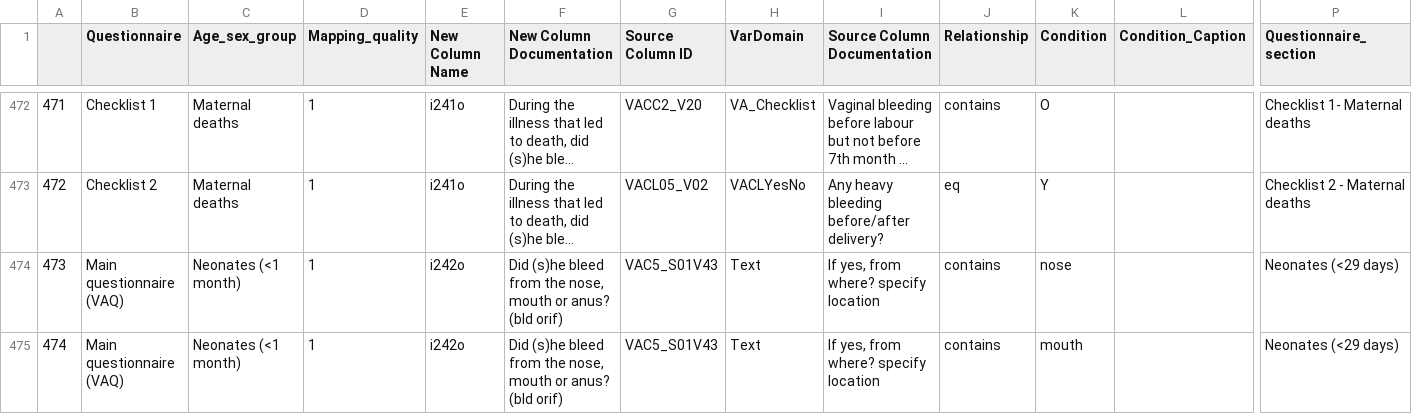
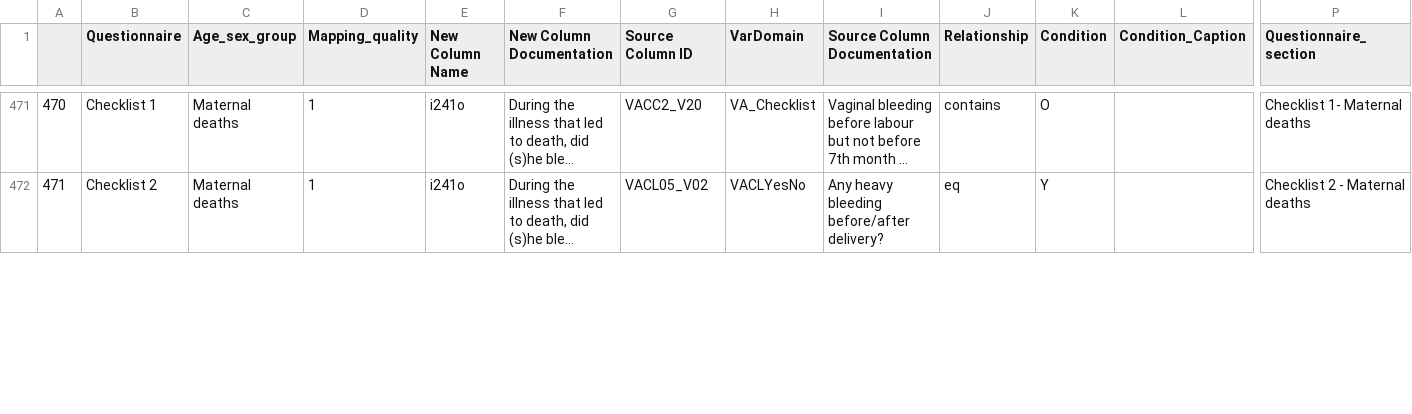
Before and after one commit to AHRIORG/VAConvert.jl, a CSV file: mapping/VAQ_to_InSilicoVA.csv, drawn as a sheet; only a part is shown, gaps mark what is left out; long unchanged cells end in …; removed rows and columns are numbered as before the commit, all else as after; rows hold the shown columns only; the diff covers the shown part only; the diff names each change by its address in the sheet, - before the commit and + after, or states it on an @@ line.

Commit message:
Update VAQ_to_InSilicoVA.csv

```diff
--- a/mapping/VAQ_to_InSilicoVA.csv
+++ b/mapping/VAQ_to_InSilicoVA.csv
@@ column A renumbered from row 91 down @@
-row 474: 473 | Main questionnaire (VAQ) | Neonates (<1 month) | 1 | i242o | Did (s)he bleed from the nose, mouth or anus? (bld orif) | VAC5_S01V43 | Text | If yes, from where? specify location | contains | nose |  | Neonates (<29 days)
-row 475: 474 | Main questionnaire (VAQ) | Neonates (<1 month) | 1 | i242o | Did (s)he bleed from the nose, mouth or anus? (bld orif) | VAC5_S01V43 | Text | If yes, from where? specify location | contains | mouth |  | Neonates (<29 days)
```
Also changed, not shown: 2 added rows, 2 removed rows and 4 edited cells elsewhere in this file.
